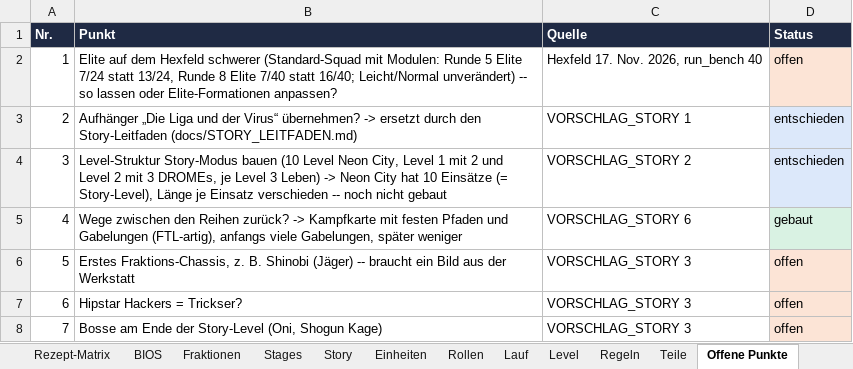
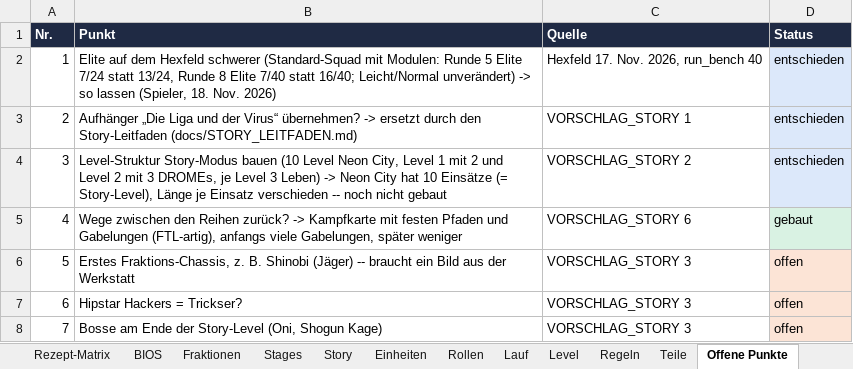
Before and after one commit to Longuspong/CyberDrome, an Excel workbook: docs/spot/CyberDrome_SPOT.xlsx, sheet Offene Punkte, drawn as a sheet; only a part is shown; values as stored, in another font and other column widths than the file's, no borders; the diff names each change by its address in the sheet, - before the commit and + after, or states it on an @@ line.

```diff
--- a/docs/spot/CyberDrome_SPOT.xlsx (sheet Offene Punkte)
+++ b/docs/spot/CyberDrome_SPOT.xlsx (sheet Offene Punkte)
-B2 (Punkt): …Leicht/Normal unverändert) -- so lassen oder Elite-Formationen anpassen?
+B2 (Punkt): …Leicht/Normal unverändert) -> so lassen (Spieler, 18. Nov. 2026)
-D2 (Status): offen
+D2 (Status): entschieden
-D2 fill: #FCE4D6
+D2 fill: #DCE8FA
```
Also changed, not shown: 42 other files.
